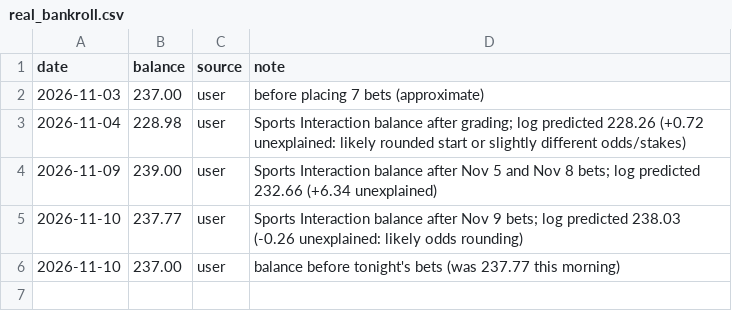
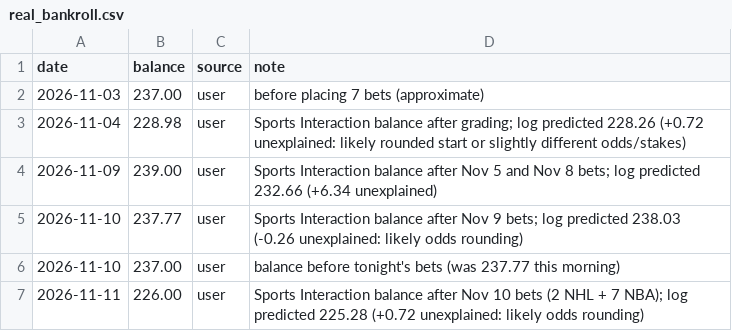
Before and after one commit to stevelevesque12-pixel/trading-strategies, a CSV file: sports/nhl_props/real_bankroll.csv, drawn as a sheet.

```diff
--- a/sports/nhl_props/real_bankroll.csv
+++ b/sports/nhl_props/real_bankroll.csv
@@ -6 +6,2 @@ date,balance,source,note
 2026-11-10,237.00,user,balance before tonight's bets (was 237.77 this morning)
+2026-11-11,226.00,user,Sports Interaction balance after Nov 10 bets (2 NHL + 7 NBA); log predicted 225.28 (+0.72 unexplained: likely odds rounding)
```
Also changed, not shown: sports/nba_props/paper_bets.csv, sports/nba_props/real_bets.csv, 2 other files.
